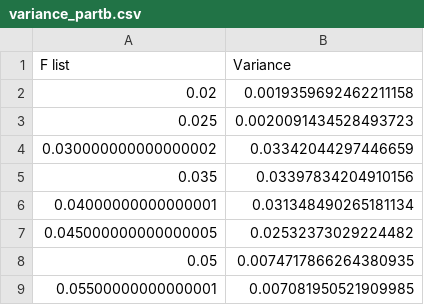
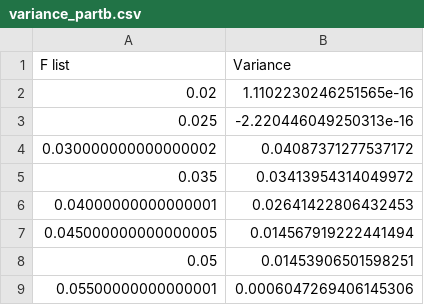
Before and after one commit to Adam-W2/Modelling-and-Visualisation-CP, a CSV file: Exam revision/2019/variance_partb.csv, drawn as a sheet.

```diff
--- a/Exam revision/2019/variance_partb.csv
+++ b/Exam revision/2019/variance_partb.csv
@@ -1,9 +1,9 @@
 F list,Variance
-0.02,0.0019359692462211158
-0.025,0.0020091434528493723
-0.030000000000000002,0.03342044297446659
-0.035,0.03397834204910156
-0.04000000000000001,0.031348490265181134
-0.045000000000000005,0.02532373029224482
-0.05,0.0074717866264380935
-0.05500000000000001,0.007081950521909985
+0.02,1.1102230246251565e-16
+0.025,-2.220446049250313e-16
+0.030000000000000002,0.04087371277537172
+0.035,0.03413954314049972
+0.04000000000000001,0.02641422806432453
+0.045000000000000005,0.014567919222441494
+0.05,0.01453906501598251
+0.05500000000000001,0.0006047269406145306
```
Also changed, not shown: Exam revision/2022/variance_parte.csv, 6 other files.
